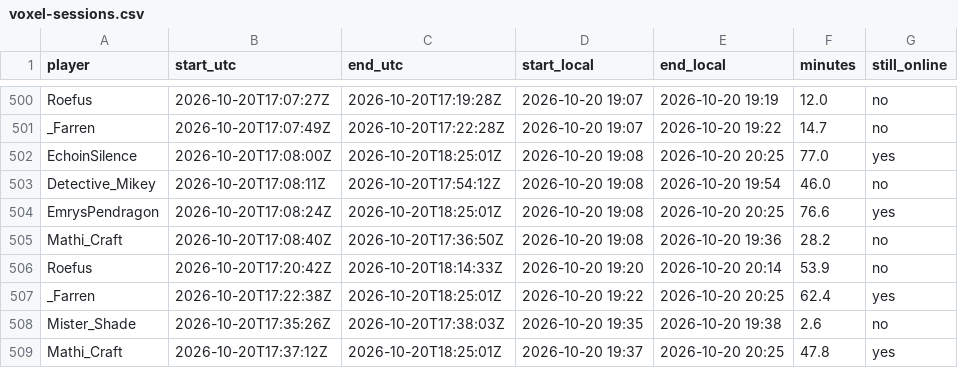
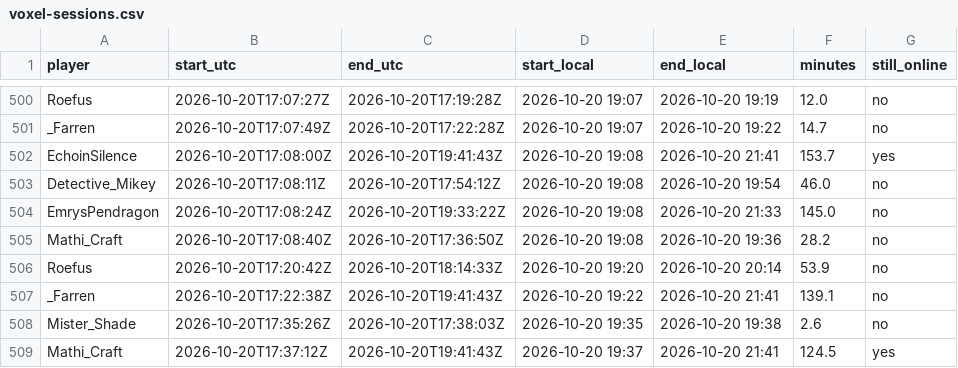
Before and after one commit to mathijsboogaert/Voxel, a CSV file: docs/data/voxel-sessions.csv, drawn as a sheet; only a part is shown, gaps mark what is left out.

```diff
--- a/docs/data/voxel-sessions.csv
+++ b/docs/data/voxel-sessions.csv
@@ -501,9 +501,9 @@ Roefus,2026-10-20T17:07:27Z,2026-10-20T17:19:28Z,2026-10-20 19:07,2026-10-20 19:
 _Farren,2026-10-20T17:07:49Z,2026-10-20T17:22:28Z,2026-10-20 19:07,2026-10-20 19:22,14.7,no
-EchoinSilence,2026-10-20T17:08:00Z,2026-10-20T18:25:01Z,2026-10-20 19:08,2026-10-20 20:25,77.0,yes
+EchoinSilence,2026-10-20T17:08:00Z,2026-10-20T19:41:43Z,2026-10-20 19:08,2026-10-20 21:41,153.7,yes
 Detective_Mikey,2026-10-20T17:08:11Z,2026-10-20T17:54:12Z,2026-10-20 19:08,2026-10-20 19:54,46.0,no
-EmrysPendragon,2026-10-20T17:08:24Z,2026-10-20T18:25:01Z,2026-10-20 19:08,2026-10-20 20:25,76.6,yes
+EmrysPendragon,2026-10-20T17:08:24Z,2026-10-20T19:33:22Z,2026-10-20 19:08,2026-10-20 21:33,145.0,no
 Mathi_Craft,2026-10-20T17:08:40Z,2026-10-20T17:36:50Z,2026-10-20 19:08,2026-10-20 19:36,28.2,no
 Roefus,2026-10-20T17:20:42Z,2026-10-20T18:14:33Z,2026-10-20 19:20,2026-10-20 20:14,53.9,no
-_Farren,2026-10-20T17:22:38Z,2026-10-20T18:25:01Z,2026-10-20 19:22,2026-10-20 20:25,62.4,yes
+_Farren,2026-10-20T17:22:38Z,2026-10-20T19:41:43Z,2026-10-20 19:22,2026-10-20 21:41,139.1,no
 Mister_Shade,2026-10-20T17:35:26Z,2026-10-20T17:38:03Z,2026-10-20 19:35,2026-10-20 19:38,2.6,no
-Mathi_Craft,2026-10-20T17:37:12Z,2026-10-20T18:25:01Z,2026-10-20 19:37,2026-10-20 20:25,47.8,yes
+Mathi_Craft,2026-10-20T17:37:12Z,2026-10-20T19:41:43Z,2026-10-20 19:37,2026-10-20 21:41,124.5,yes
```
Also changed, not shown: docs/data/afk-history.csv, docs/data/voxel-events.csv, 3 other files.
